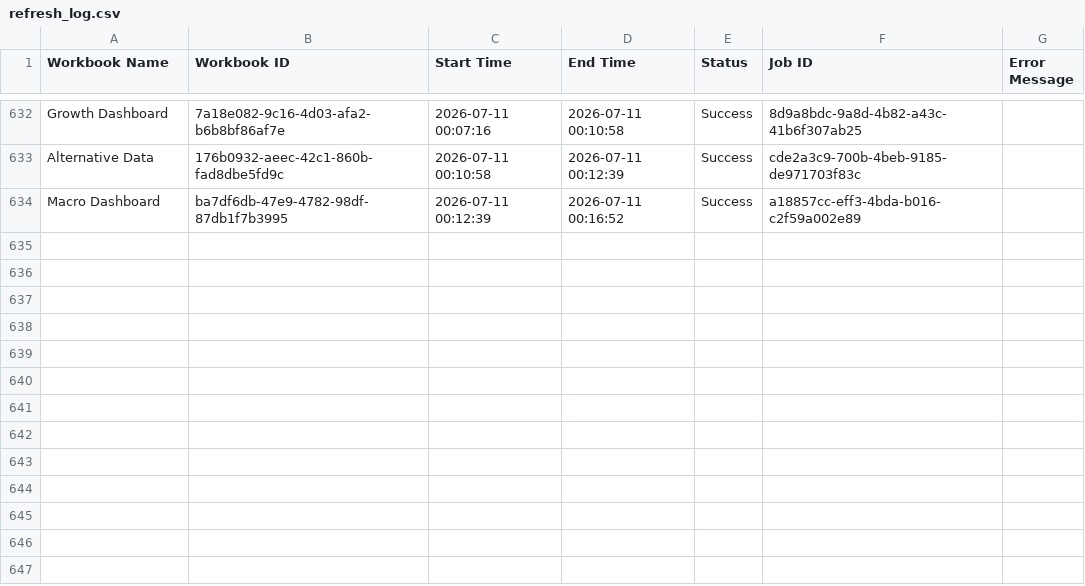
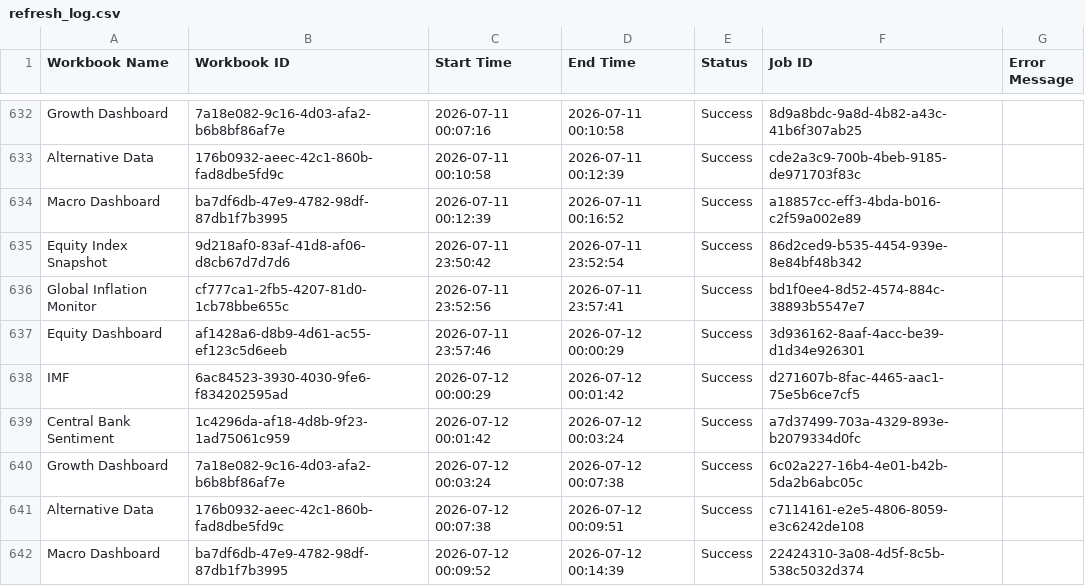
Before and after one commit to roy8in/tableau-extract-refresher, a CSV file: refresh_log.csv, drawn as a sheet; only a part is shown, gaps mark what is left out; the diff names each change by its address in the sheet, - before the commit and + after, or states it on an @@ line.

```diff
--- a/refresh_log.csv
+++ b/refresh_log.csv
+row 635: Equity Index Snapshot | 9d218af0-83af-41d8-af06-d8cb67d7d7d6 | 2026-07-11 23:50:42 | 2026-07-11 23:52:54 | Success | 86d2ced9-b535-4454-939e-8e84bf48b342
+row 636: Global Inflation Monitor | cf777ca1-2fb5-4207-81d0-1cb78bbe655c | 2026-07-11 23:52:56 | 2026-07-11 23:57:41 | Success | bd1f0ee4-8d52-4574-884c-38893b5547e7
+row 637: Equity Dashboard | af1428a6-d8b9-4d61-ac55-ef123c5d6eeb | 2026-07-11 23:57:46 | 2026-07-12 00:00:29 | Success | 3d936162-8aaf-4acc-be39-d1d34e926301
+row 638: IMF | 6ac84523-3930-4030-9fe6-f834202595ad | 2026-07-12 00:00:29 | 2026-07-12 00:01:42 | Success | d271607b-8fac-4465-aac1-75e5b6ce7cf5
+row 639: Central Bank Sentiment | 1c4296da-af18-4d8b-9f23-1ad75061c959 | 2026-07-12 00:01:42 | 2026-07-12 00:03:24 | Success | a7d37499-703a-4329-893e-b2079334d0fc
+row 640: Growth Dashboard | 7a18e082-9c16-4d03-afa2-b6b8bf86af7e | 2026-07-12 00:03:24 | 2026-07-12 00:07:38 | Success | 6c02a227-16b4-4e01-b42b-5da2b6abc05c
+row 641: Alternative Data | 176b0932-aeec-42c1-860b-fad8dbe5fd9c | 2026-07-12 00:07:38 | 2026-07-12 00:09:51 | Success | c7114161-e2e5-4806-8059-e3c6242de108
+row 642: Macro Dashboard | ba7df6db-47e9-4782-98df-87db1f7b3995 | 2026-07-12 00:09:52 | 2026-07-12 00:14:39 | Success | 22424310-3a08-4d5f-8c5b-538c5032d374
```
